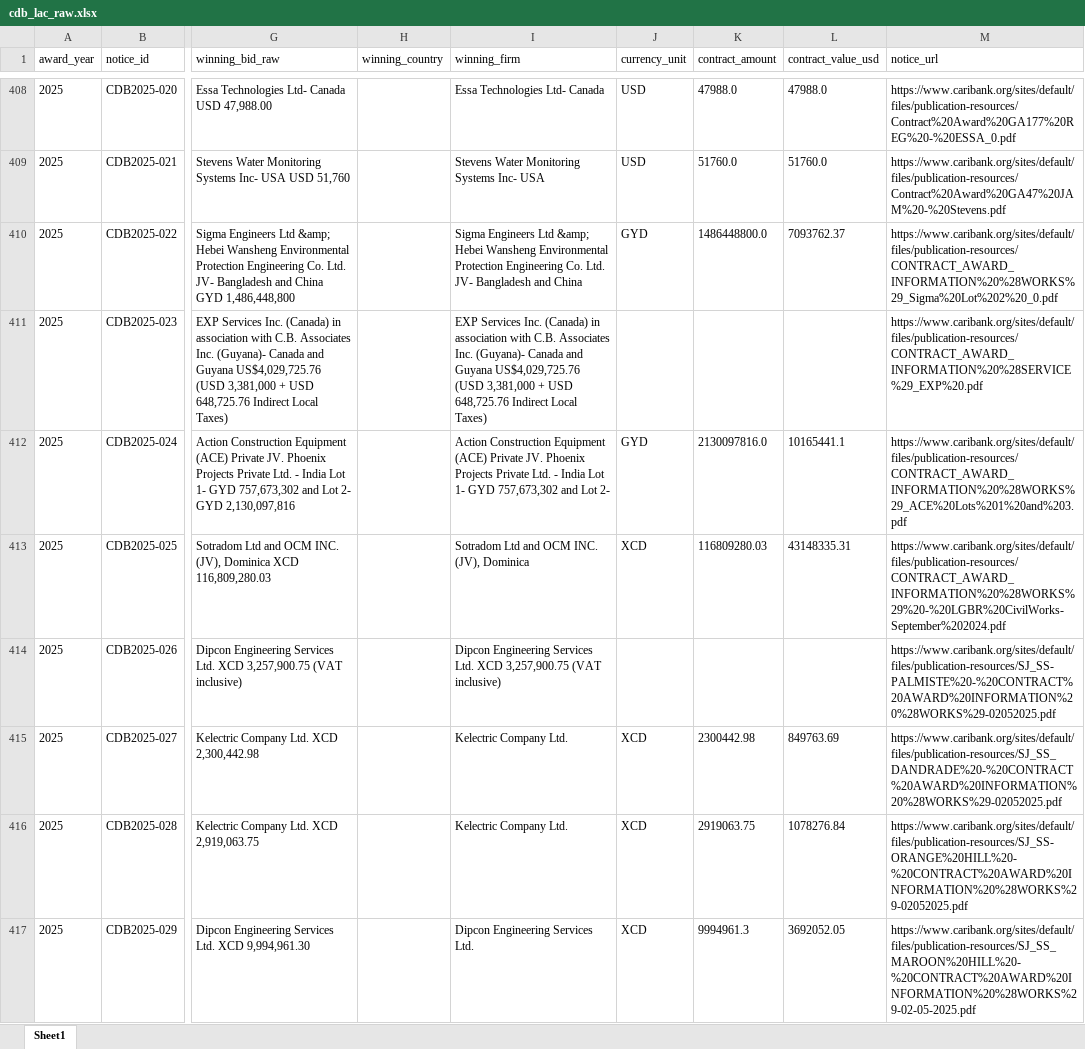
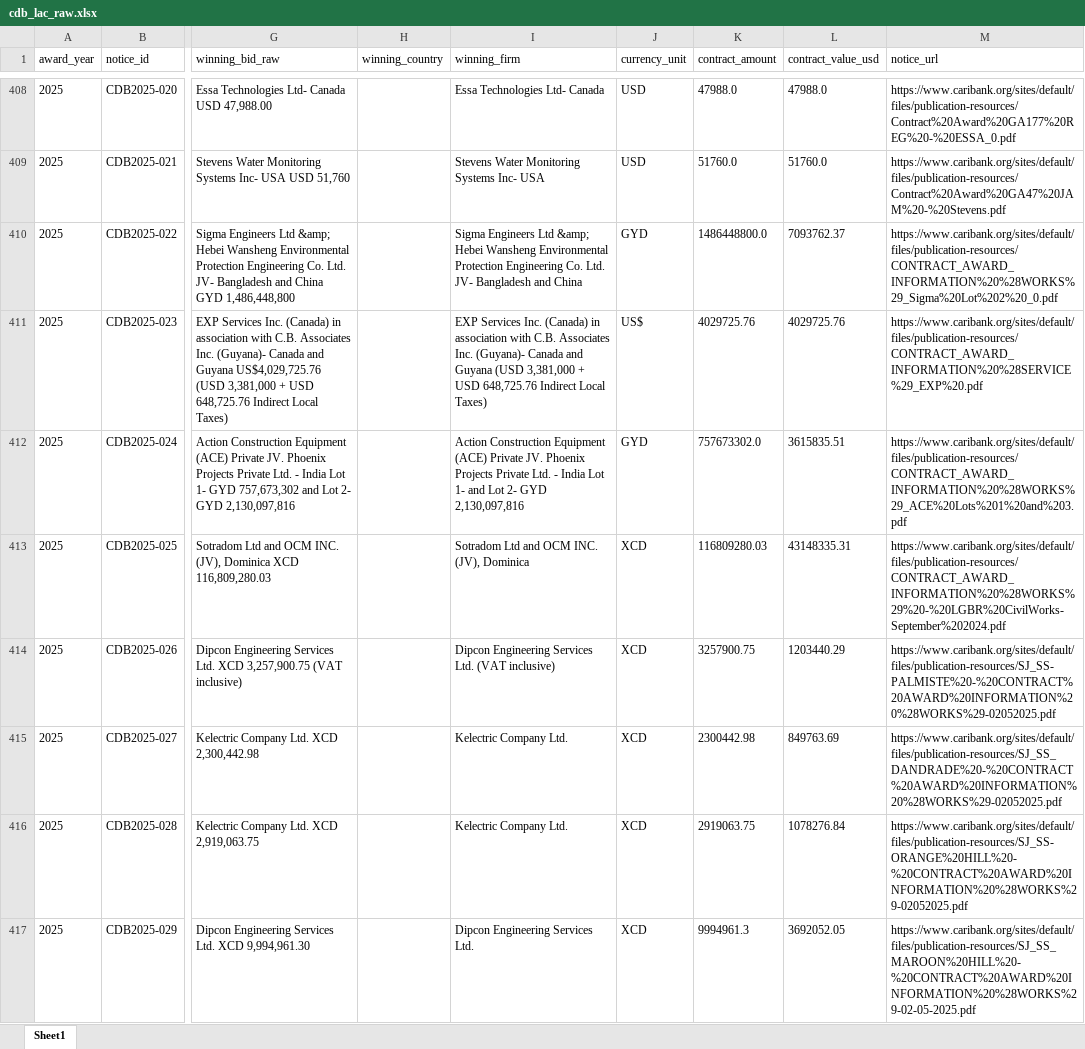
Before and after one commit to rubingwang/CapstoneWB, an Excel workbook: data/raw/cdb/cdb_lac_raw.xlsx, sheet Sheet1, drawn as a sheet; only a part is shown, gaps mark what is left out; values as stored, in another font and other column widths than the file's, no borders; the diff covers the shown part only; the diff names each change by its address in the sheet, - before the commit and + after, or states it on an @@ line.

Commit message:
Improve CDB bid parsing and recover additional contract USD amounts

```diff
--- a/data/raw/cdb/cdb_lac_raw.xlsx (sheet Sheet1)
+++ b/data/raw/cdb/cdb_lac_raw.xlsx (sheet Sheet1)
-I411 (winning_firm): …and Guyana US$4,029,725.76 (USD 3,381,000…
+I411 (winning_firm): …and Guyana (USD 3,381,000…
-J411 (currency_unit): (empty)
+J411 (currency_unit): US$
-K411 (contract_amount): (empty)
+K411 (contract_amount): 4029725.76
-L411 (contract_value_usd): (empty)
+L411 (contract_value_usd): 4029725.76
-I412 (winning_firm): …Lot 1- GYD 757,673,302 and Lot 2-
+I412 (winning_firm): …Lot 1- and Lot 2- GYD 2,130,097,816
-K412 (contract_amount): 2130097816.0
+K412 (contract_amount): 757673302.0
-L412 (contract_value_usd): 10165441.1
+L412 (contract_value_usd): 3615835.51
-I414 (winning_firm): …Services Ltd. XCD 3,257,900.75 (VAT inclusive)
+I414 (winning_firm): …Services Ltd. (VAT inclusive)
-J414 (currency_unit): (empty)
+J414 (currency_unit): XCD
-K414 (contract_amount): (empty)
+K414 (contract_amount): 3257900.75
-L414 (contract_value_usd): (empty)
+L414 (contract_value_usd): 1203440.29
```
Also changed, not shown: 158 edited cells elsewhere in this sheet, 4 other files.
